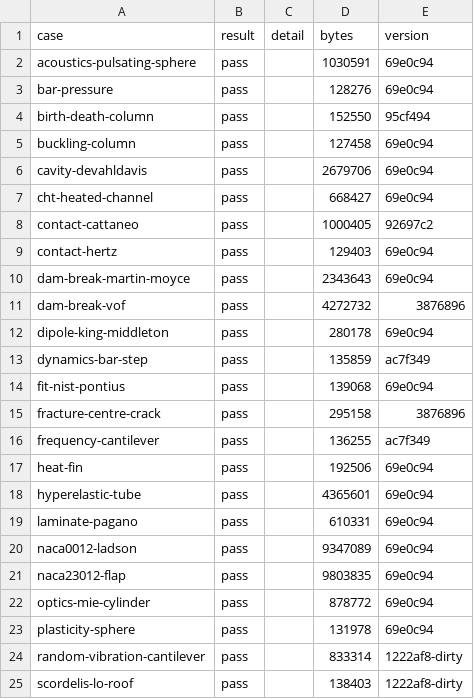
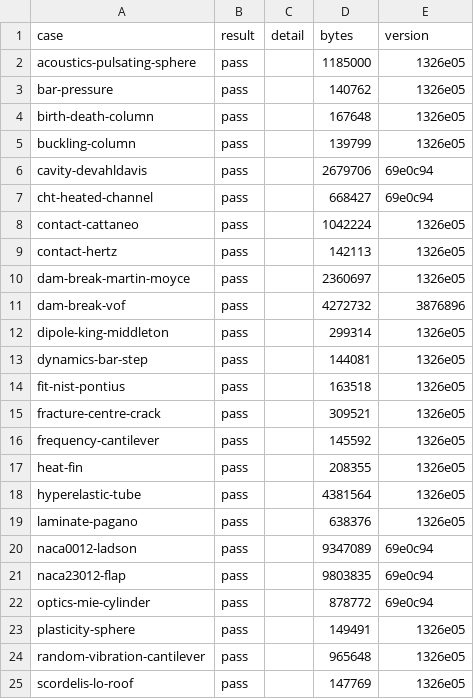
Before and after one commit to yujieteo/femahoy, a TSV file: validation/reports/outcomes.tsv, drawn as a sheet; only a part is shown; the diff covers the shown part only.

```diff
--- a/validation/reports/outcomes.tsv
+++ b/validation/reports/outcomes.tsv
@@ -1,20 +1,20 @@
 case	result	detail	bytes	version
-acoustics-pulsating-sphere	pass		1030591	69e0c94
-bar-pressure	pass		128276	69e0c94
-birth-death-column	pass		152550	95cf494
-buckling-column	pass		127458	69e0c94
+acoustics-pulsating-sphere	pass		1185000	1326e05
+bar-pressure	pass		140762	1326e05
+birth-death-column	pass		167648	1326e05
+buckling-column	pass		139799	1326e05
 cavity-devahldavis	pass		2679706	69e0c94
 cht-heated-channel	pass		668427	69e0c94
-contact-cattaneo	pass		1000405	92697c2
-contact-hertz	pass		129403	69e0c94
-dam-break-martin-moyce	pass		2343643	69e0c94
+contact-cattaneo	pass		1042224	1326e05
+contact-hertz	pass		142113	1326e05
+dam-break-martin-moyce	pass		2360697	1326e05
 dam-break-vof	pass		4272732	3876896
-dipole-king-middleton	pass		280178	69e0c94
-dynamics-bar-step	pass		135859	ac7f349
-fit-nist-pontius	pass		139068	69e0c94
-fracture-centre-crack	pass		295158	3876896
-frequency-cantilever	pass		136255	ac7f349
-heat-fin	pass		192506	69e0c94
-hyperelastic-tube	pass		4365601	69e0c94
-laminate-pagano	pass		610331	69e0c94
+dipole-king-middleton	pass		299314	1326e05
+dynamics-bar-step	pass		144081	1326e05
+fit-nist-pontius	pass		163518	1326e05
+fracture-centre-crack	pass		309521	1326e05
+frequency-cantilever	pass		145592	1326e05
+heat-fin	pass		208355	1326e05
+hyperelastic-tube	pass		4381564	1326e05
+laminate-pagano	pass		638376	1326e05
 naca0012-ladson	pass		9347089	69e0c94
@@ -22,4 +22,4 @@ naca23012-flap	pass		9803835	69e0c94
 optics-mie-cylinder	pass		878772	69e0c94
-plasticity-sphere	pass		131978	69e0c94
-random-vibration-cantilever	pass		833314	1222af8-dirty
-scordelis-lo-roof	pass		138403	1222af8-dirty
+plasticity-sphere	pass		149491	1326e05
+random-vibration-cantilever	pass		965648	1326e05
+scordelis-lo-roof	pass		147769	1326e05
```
Also changed, not shown: 16 edited cells elsewhere in this file, 28 other files.
